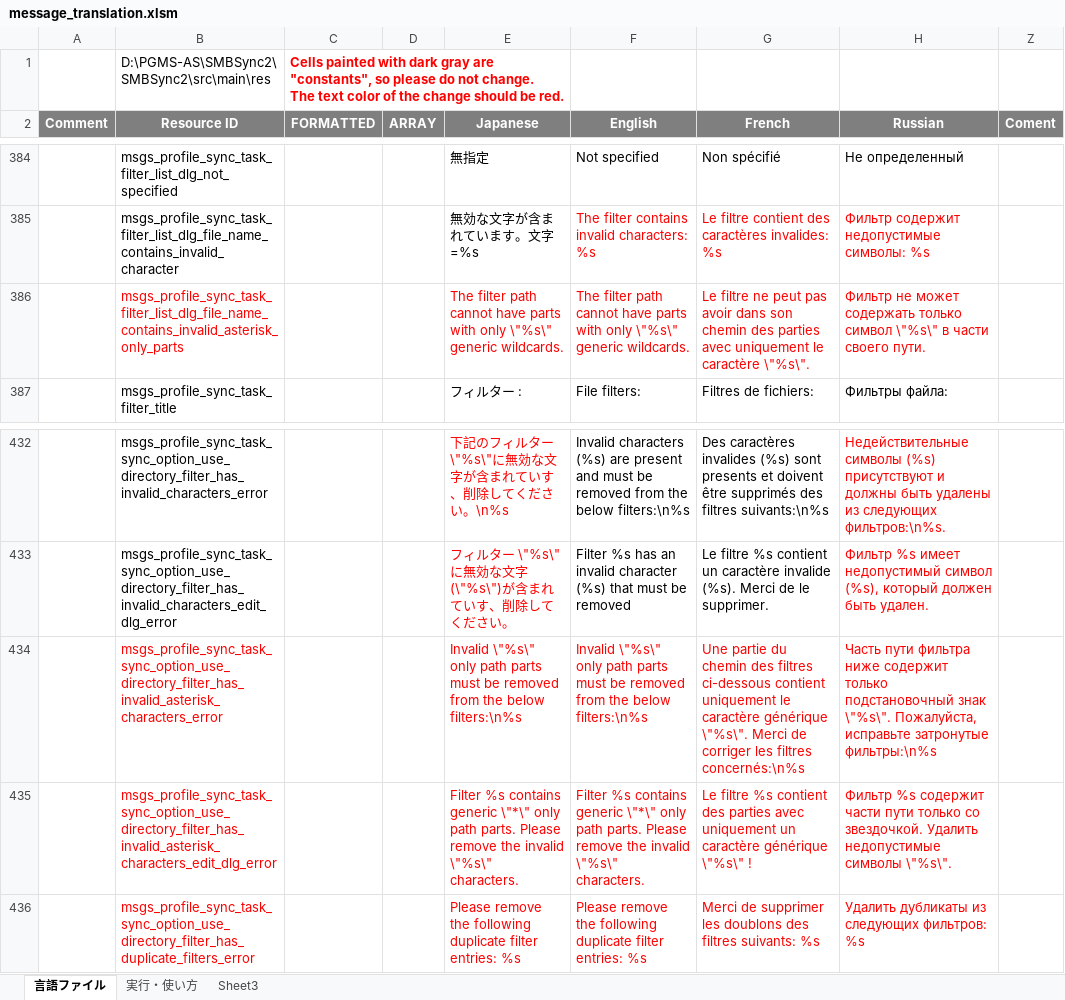
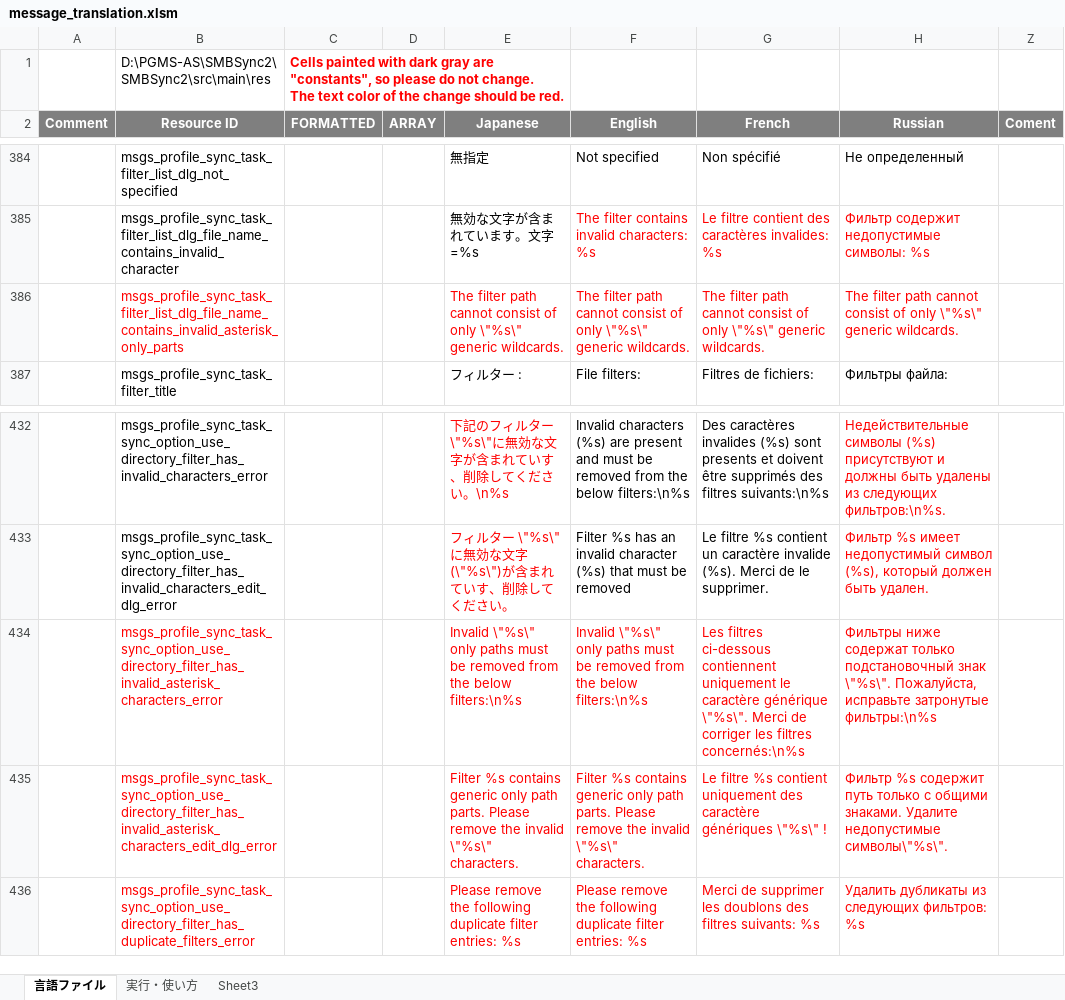
Before and after one commit to Sentaroh/SMBSync2, an Excel workbook: message_translation.xlsm, sheet 言語ファイル, drawn as a sheet; only a part is shown, gaps mark what is left out; values as stored, in another font and other column widths than the file's, no borders; charts and pictures not drawn; the diff names each change by its address in the sheet, - before the commit and + after, or states it on an @@ line.

Commit message:
Allow */dir, dir1/*/dir2 and dir/* filters
This only removes the checks before implementing support for the filter duriung sync

```diff
--- a/message_translation.xlsm (sheet 言語ファイル)
+++ b/message_translation.xlsm (sheet 言語ファイル)
-E386 (Japanese): …path cannot have parts with only \"%s\"…
+E386 (Japanese): …path cannot consist of only \"%s\"…
-F386 (English): …path cannot have parts with only \"%s\"…
+F386 (English): …path cannot consist of only \"%s\"…
-G386 (French): Le filtre ne peut pas avoir dans son chemin des parties avec uniquement le caractère \"%s\".
+G386 (French): The filter path cannot consist of only \"%s\" generic wildcards.
-H386 (Russian): Фильтр не может содержать только символ \"%s\" в части своего пути.
+H386 (Russian): The filter path cannot consist of only \"%s\" generic wildcards.
-E434 (Japanese): …\"%s\" only path parts must be…
+E434 (Japanese): …\"%s\" only paths must be…
-F434 (English): …\"%s\" only path parts must be…
+F434 (English): …\"%s\" only paths must be…
-G434 (French): Une partie du chemin des filtres ci-dessous contient uniquement le…
+G434 (French): Les filtres ci-dessous contiennent uniquement le…
-H434 (Russian): Часть пути фильтра ниже содержит только подстановочный…
+H434 (Russian): Фильтры ниже содержат только подстановочный…
-E435 (Japanese): …contains generic \"*\" only path…
+E435 (Japanese): …contains generic only path…
-F435 (English): …contains generic \"*\" only path…
+F435 (English): …contains generic only path…
-G435 (French): …%s contient des parties avec uniquement un caractère générique \"%s\" !
+G435 (French): …%s contient uniquement des caractère génériques \"%s\" !
-H435 (Russian): …%s содержит части пути только со звездочкой. Удалить недопустимые символы \"%s\".
+H435 (Russian): …%s содержит путь только с общими знаками. Удалите недопустимые символы\"%s\".
```
Also changed, not shown: 8 other files.
